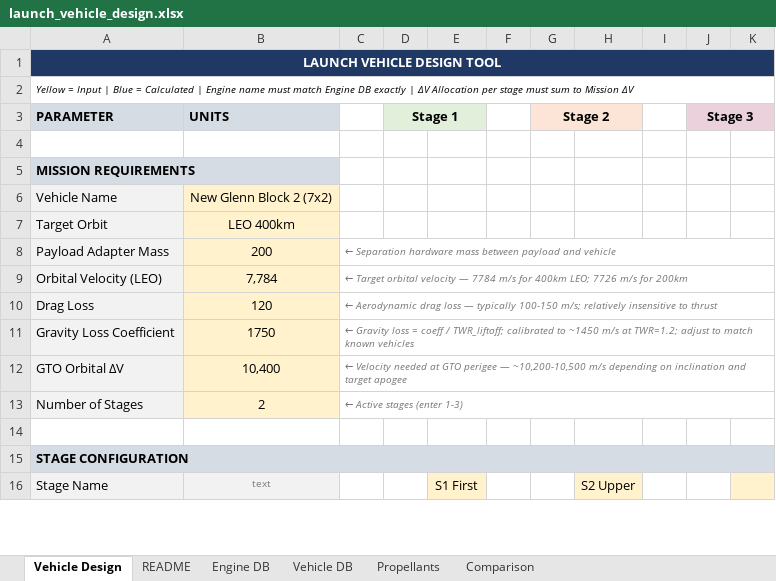
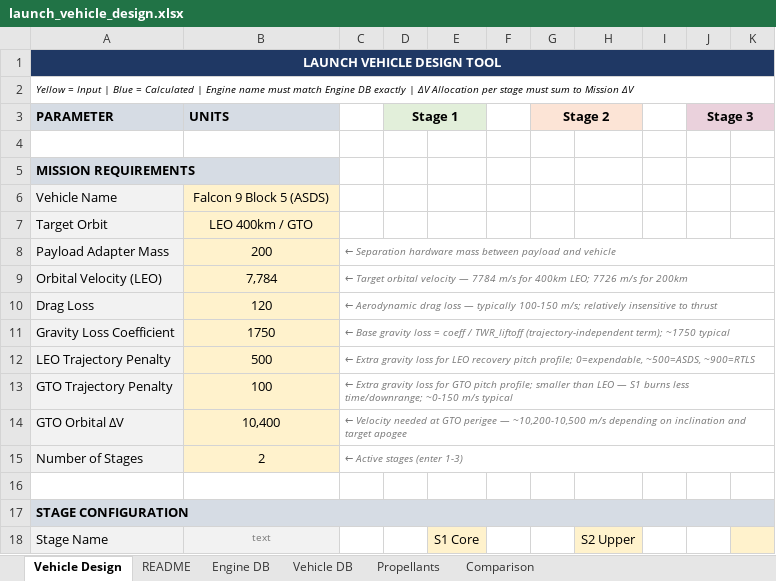
Before and after one commit to nhaflinger/launch_vehicle, an Excel workbook: launch_vehicle_design.xlsx, sheet Vehicle Design, drawn as a sheet; only a part is shown; values as stored, in another font and other column widths than the file's, no borders; addresses are those after the commit; the diff covers the shown part only; the diff names each change by its address in the sheet, - before the commit and + after, or states it on an @@ line.

Commit message:
improvements to gravity loss model

```diff
--- a/launch_vehicle_design.xlsx (sheet Vehicle Design)
+++ b/launch_vehicle_design.xlsx (sheet Vehicle Design)
-B6 (UNITS): New Glenn Block 2 (7x2)
+B6 (UNITS): Falcon 9 Block 5 (ASDS)
-B7 (UNITS): LEO 400km
+B7 (UNITS): LEO 400km / GTO
-C11: ← Gravity loss = coeff / TWR_liftoff; calibrated to ~1450 m/s at TWR=1.2; adjust to match known vehicles
+C11: ← Base gravity loss = coeff / TWR_liftoff (trajectory-independent term); ~1750 typical
+row 12: LEO Trajectory Penalty | 500 | ← Extra gravity loss for LEO recovery pitch profile; 0=expendable, ~500=ASDS, ~900=RTLS
+row 13: GTO Trajectory Penalty | 100 | ← Extra gravity loss for GTO pitch profile; smaller than LEO — S1 burns less time/downrange; ~0-150 m/s typical
-E18: S1 First
+E18: S1 Core
```
Also changed, not shown: 2 added rows, 1 removed row and 114 edited cells elsewhere in this sheet, sheet README, 1 other file.
